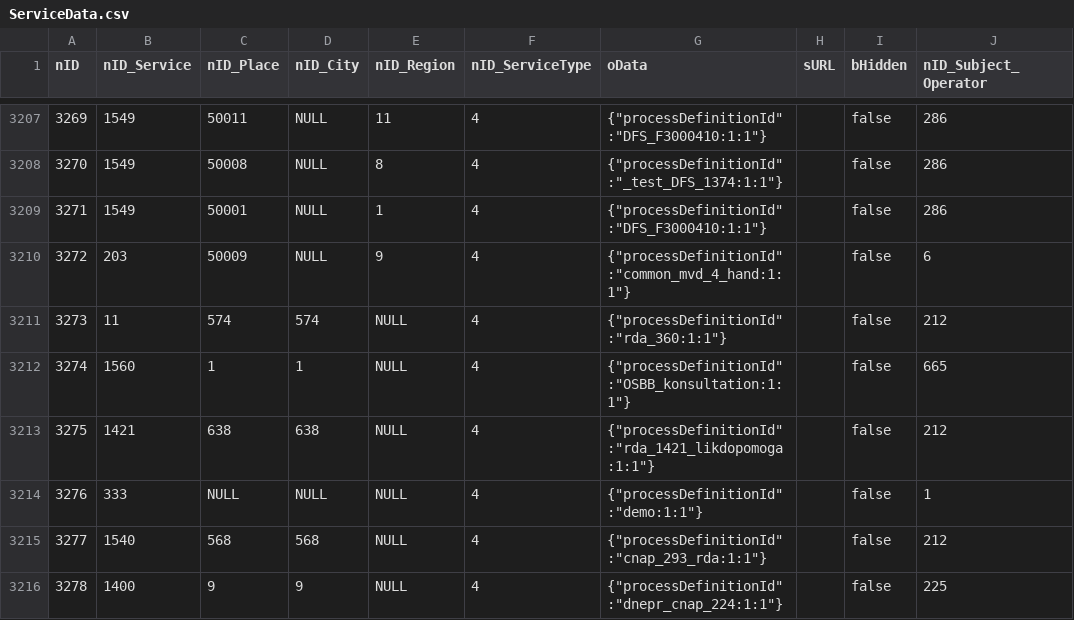
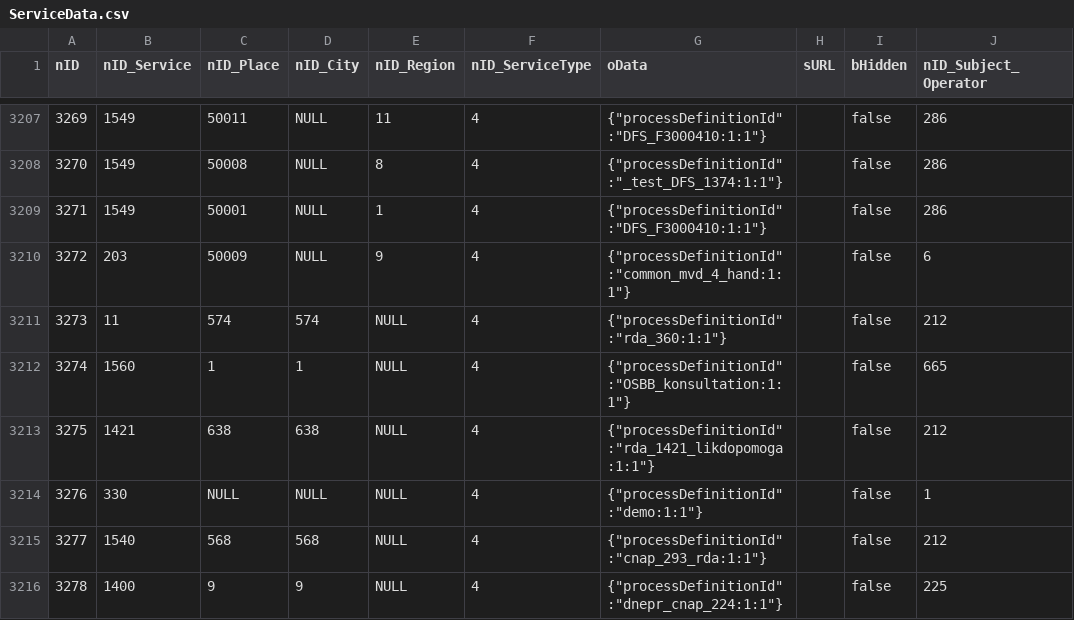
Before and after one commit to iGov-UA/i, a CSV file: wf-central/src/main/resources/data/ServiceData.csv, drawn as a sheet; only a part is shown, gaps mark what is left out; the diff names each change by its address in the sheet, - before the commit and + after, or states it on an @@ line.

Commit message:
333 -> 330

```diff
--- a/wf-central/src/main/resources/data/ServiceData.csv
+++ b/wf-central/src/main/resources/data/ServiceData.csv
-B3214 (nID_Service): 333
+B3214 (nID_Service): 330
```
